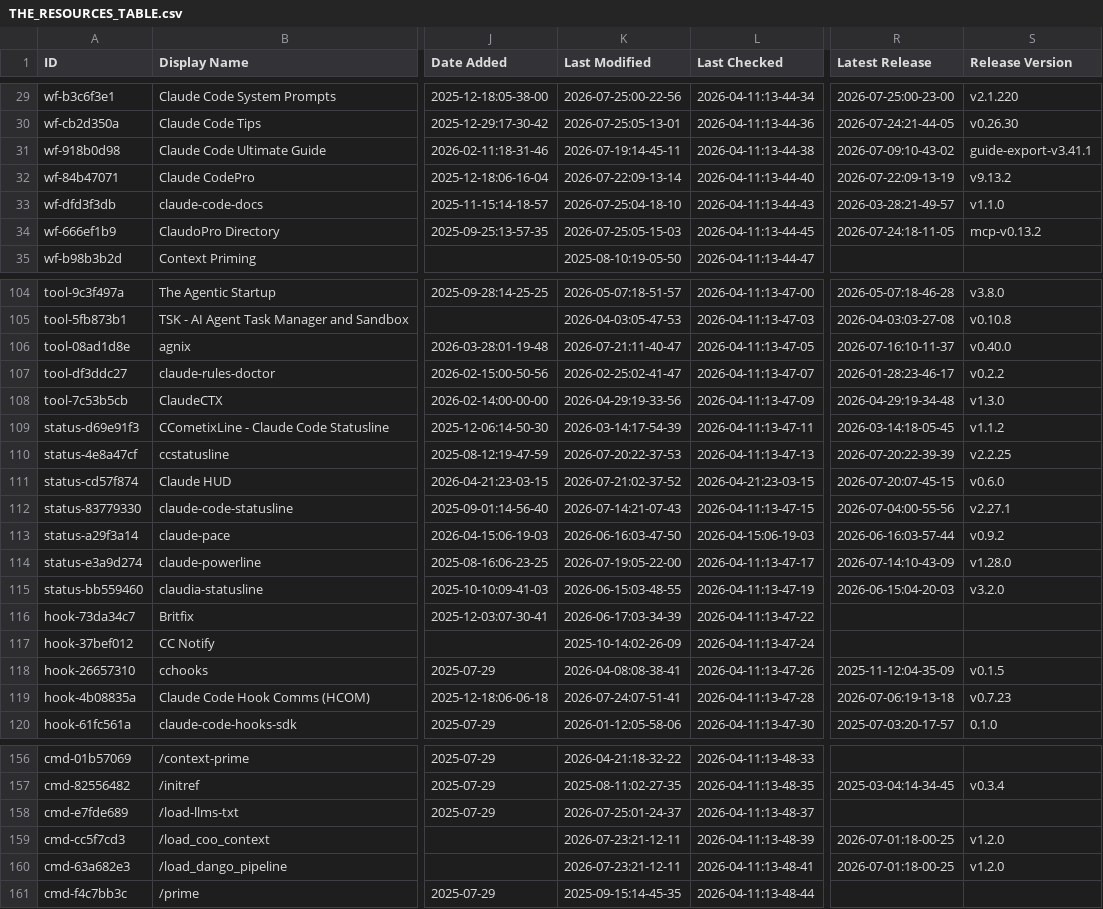
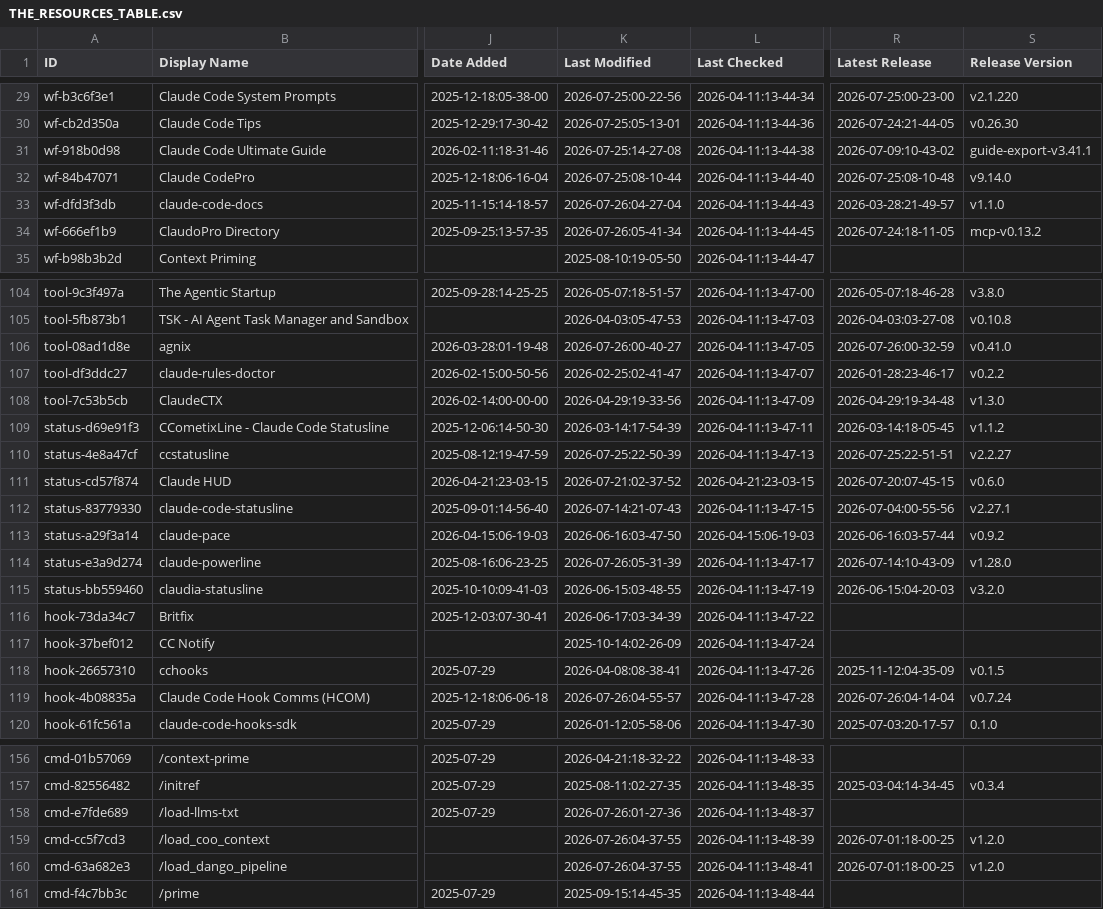
Before and after one commit to binbinao/my-awesome-claude-code, a CSV file: THE_RESOURCES_TABLE.csv, drawn as a sheet; only a part is shown, gaps mark what is left out; the diff covers the shown part only; the diff names each change by its address in the sheet, - before the commit and + after, or states it on an @@ line.

```diff
--- a/THE_RESOURCES_TABLE.csv
+++ b/THE_RESOURCES_TABLE.csv
-K31 (Last Modified): 2026-07-19:14-45-11
+K31 (Last Modified): 2026-07-25:14-27-08
-K32 (Last Modified): 2026-07-22:09-13-14
+K32 (Last Modified): 2026-07-25:08-10-44
-R32 (Latest Release): 2026-07-22:09-13-19
+R32 (Latest Release): 2026-07-25:08-10-48
-S32 (Release Version): v9.13.2
+S32 (Release Version): v9.14.0
-K33 (Last Modified): 2026-07-25:04-18-10
+K33 (Last Modified): 2026-07-26:04-27-04
-K34 (Last Modified): 2026-07-25:05-15-03
+K34 (Last Modified): 2026-07-26:05-41-34
-K106 (Last Modified): 2026-07-21:11-40-47
+K106 (Last Modified): 2026-07-26:00-40-27
-R106 (Latest Release): 2026-07-16:10-11-37
+R106 (Latest Release): 2026-07-26:00-32-59
-S106 (Release Version): v0.40.0
+S106 (Release Version): v0.41.0
-K110 (Last Modified): 2026-07-20:22-37-53
+K110 (Last Modified): 2026-07-25:22-50-39
-R110 (Latest Release): 2026-07-20:22-39-39
+R110 (Latest Release): 2026-07-25:22-51-51
-S110 (Release Version): v2.2.25
+S110 (Release Version): v2.2.27
-K114 (Last Modified): 2026-07-19:05-22-00
+K114 (Last Modified): 2026-07-26:05-31-39
-K119 (Last Modified): 2026-07-24:07-51-41
+K119 (Last Modified): 2026-07-26:04-55-57
-R119 (Latest Release): 2026-07-06:19-13-18
+R119 (Latest Release): 2026-07-26:04-14-04
-S119 (Release Version): v0.7.23
+S119 (Release Version): v0.7.24
-K158 (Last Modified): 2026-07-25:01-24-37
+K158 (Last Modified): 2026-07-26:01-27-36
-K159:K160 (Last Modified): 2026-07-23:21-12-11
+K159:K160 (Last Modified): 2026-07-26:04-37-55
```
Also changed, not shown: 16 edited cells elsewhere in this file.
